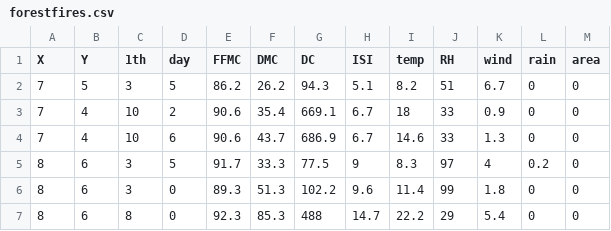
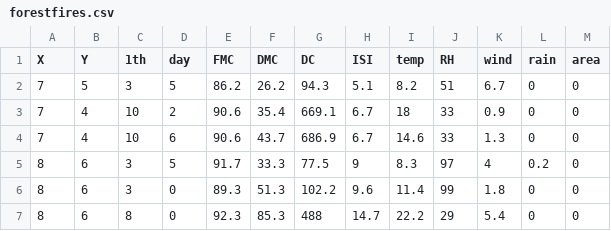
Before and after one commit to Sanjar1218/my_datasets, a CSV file: forestfires.csv, drawn as a sheet; only a part is shown.

Commit message:
asdfef

```diff
--- a/forestfires.csv
+++ b/forestfires.csv
@@ -1,2 +1,2 @@
-X,Y,1th,day,FFMC,DMC,DC,ISI,temp,RH,wind,rain,area
+X,Y,1th,day,FMC,DMC,DC,ISI,temp,RH,wind,rain,area
 7,5,3,5,86.2,26.2,94.3,5.1,8.2,51,6.7,0,0
```
